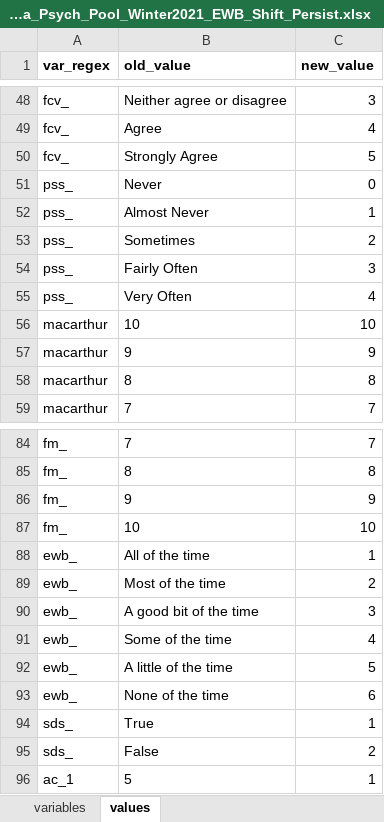
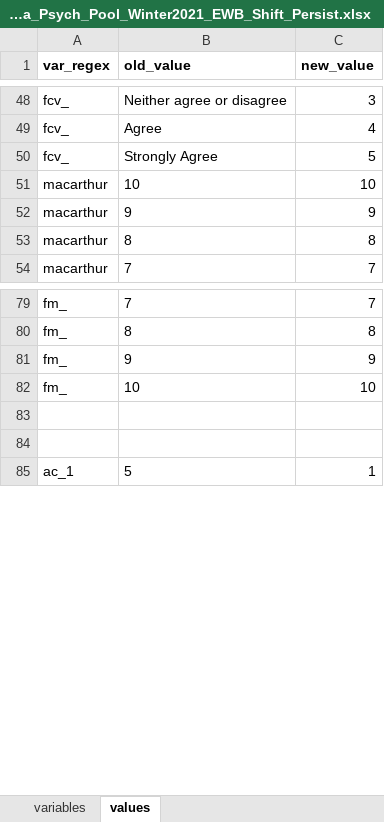
Before and after one commit to amehtaSF/shiftpersist, an Excel workbook: lib/Codebook_Study_2a_Psych_Pool_Winter2021_EWB_Shift_Persist.xlsx, sheet values, drawn as a sheet; only a part is shown, gaps mark what is left out; values as stored, in another font and other column widths than the file's, no borders; removed rows and columns are numbered as before the commit, all else as after; the diff covers the shown part only; the diff names each change by its address in the sheet, - before the commit and + after, or states it on an @@ line.

```diff
--- a/lib/Codebook_Study_2a_Psych_Pool_Winter2021_EWB_Shift_Persist.xlsx (sheet values)
+++ b/lib/Codebook_Study_2a_Psych_Pool_Winter2021_EWB_Shift_Persist.xlsx (sheet values)
-row 51: pss_ | Never | 0
-row 52: pss_ | Almost Never | 1
-row 53: pss_ | Sometimes | 2
-row 54: pss_ | Fairly Often | 3
-row 55: pss_ | Very Often | 4
-row 83: ewb_ | All of the time | 1
+row 83: (empty)
-row 84: ewb_ | Most of the time | 2
+row 84: (empty)
-row 90: ewb_ | A good bit of the time | 3
-row 91: ewb_ | Some of the time | 4
-row 92: ewb_ | A little of the time | 5
-row 93: ewb_ | None of the time | 6
-row 94: sds_ | True | 1
-row 95: sds_ | False | 2
```
Also changed, not shown: 26 added rows elsewhere in this sheet, sheet variables, 1 other file.
